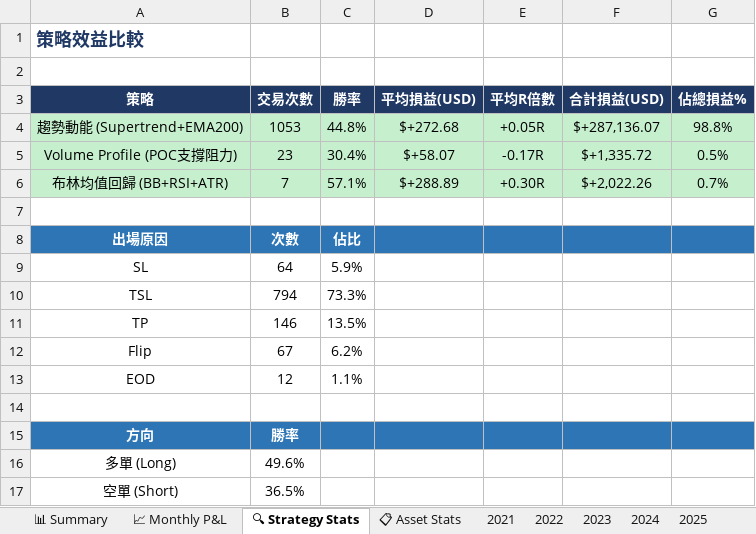
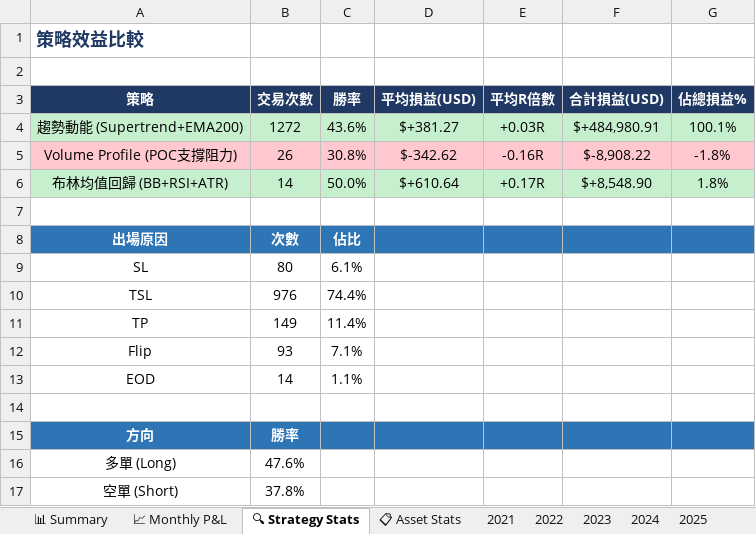
Before and after one commit to RickHSIAO/Quantitative-Trading, an Excel workbook: output/Output.xlsx, sheet 🔍 Strategy Stats, drawn as a sheet; values as stored, in another font and other column widths than the file's, no borders; the diff names each change by its address in the sheet, - before the commit and + after, or states it on an @@ line.

```diff
--- a/output/Output.xlsx (sheet 🔍 Strategy Stats)
+++ b/output/Output.xlsx (sheet 🔍 Strategy Stats)
-B4 (交易次數): 1053
+B4 (交易次數): 1272
-C4 (勝率): 44.8%
+C4 (勝率): 43.6%
-D4 (平均損益(USD)): $+272.68
+D4 (平均損益(USD)): $+381.27
-E4 (平均R倍數): +0.05R
+E4 (平均R倍數): +0.03R
-F4 (合計損益(USD)): $+287,136.07
+F4 (合計損益(USD)): $+484,980.91
-G4 (佔總損益%): 98.8%
+G4 (佔總損益%): 100.1%
-A5:G5 fill: #C6EFCE
+A5:G5 fill: #FFC7CE
-B5 (交易次數): 23
+B5 (交易次數): 26
-C5 (勝率): 30.4%
+C5 (勝率): 30.8%
-D5 (平均損益(USD)): $+58.07
+D5 (平均損益(USD)): $-342.62
-E5 (平均R倍數): -0.17R
+E5 (平均R倍數): -0.16R
-F5 (合計損益(USD)): $+1,335.72
+F5 (合計損益(USD)): $-8,908.22
-G5 (佔總損益%): 0.5%
+G5 (佔總損益%): -1.8%
-B6 (交易次數): 7
+B6 (交易次數): 14
-C6 (勝率): 57.1%
+C6 (勝率): 50.0%
-D6 (平均損益(USD)): $+288.89
+D6 (平均損益(USD)): $+610.64
-E6 (平均R倍數): +0.30R
+E6 (平均R倍數): +0.17R
-F6 (合計損益(USD)): $+2,022.26
+F6 (合計損益(USD)): $+8,548.90
-G6 (佔總損益%): 0.7%
+G6 (佔總損益%): 1.8%
-B9 (交易次數): 64
+B9 (交易次數): 80
-C9 (勝率): 5.9%
+C9 (勝率): 6.1%
-B10 (交易次數): 794
+B10 (交易次數): 976
-C10 (勝率): 73.3%
+C10 (勝率): 74.4%
-B11 (交易次數): 146
+B11 (交易次數): 149
-C11 (勝率): 13.5%
+C11 (勝率): 11.4%
-B12 (交易次數): 67
+B12 (交易次數): 93
-C12 (勝率): 6.2%
+C12 (勝率): 7.1%
-B13 (交易次數): 12
+B13 (交易次數): 14
-B16 (交易次數): 49.6%
+B16 (交易次數): 47.6%
-B17 (交易次數): 36.5%
+B17 (交易次數): 37.8%
```
Also changed, not shown: sheet 📋 All Trades, sheet 📊 Summary, sheet 2024, sheet 2023, sheet 2022, sheet 2025, 5 more sheets, charts or pictures, 2 other files.
